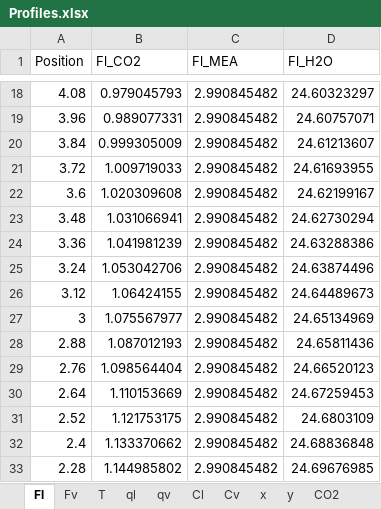
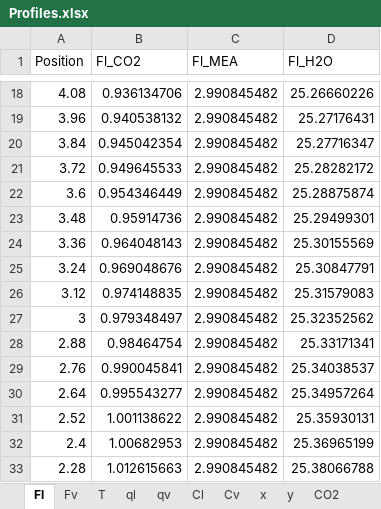
Before and after one commit to tannerpolley/Absorption_Column, an Excel workbook: data/Results/Profiles.xlsx, sheet Fl, drawn as a sheet; only a part is shown, gaps mark what is left out; values as stored, in another font and other column widths than the file's, no borders; charts and pictures not drawn; the diff covers the shown part only; the diff names each change by its address in the sheet, - before the commit and + after, or states it on an @@ line.

```diff
--- a/data/Results/Profiles.xlsx (sheet Fl)
+++ b/data/Results/Profiles.xlsx (sheet Fl)
-B18 (Fl_CO2): 0.979045793
+B18 (Fl_CO2): 0.936134706
-D18 (Fl_H2O): 24.60323297
+D18 (Fl_H2O): 25.26660226
-B19 (Fl_CO2): 0.989077331
+B19 (Fl_CO2): 0.940538132
-D19 (Fl_H2O): 24.60757071
+D19 (Fl_H2O): 25.27176431
-B20 (Fl_CO2): 0.999305009
+B20 (Fl_CO2): 0.945042354
-D20 (Fl_H2O): 24.61213607
+D20 (Fl_H2O): 25.27716347
-B21 (Fl_CO2): 1.009719033
+B21 (Fl_CO2): 0.949645533
-D21 (Fl_H2O): 24.61693955
+D21 (Fl_H2O): 25.28282172
-B22 (Fl_CO2): 1.020309608
+B22 (Fl_CO2): 0.954346449
-D22 (Fl_H2O): 24.62199167
+D22 (Fl_H2O): 25.28875874
-B23 (Fl_CO2): 1.031066941
+B23 (Fl_CO2): 0.95914736
-D23 (Fl_H2O): 24.62730294
+D23 (Fl_H2O): 25.29499301
-B24 (Fl_CO2): 1.041981239
+B24 (Fl_CO2): 0.964048143
-D24 (Fl_H2O): 24.63288386
+D24 (Fl_H2O): 25.30155569
-B25 (Fl_CO2): 1.053042706
+B25 (Fl_CO2): 0.969048676
-D25 (Fl_H2O): 24.63874496
+D25 (Fl_H2O): 25.30847791
-B26 (Fl_CO2): 1.06424155
+B26 (Fl_CO2): 0.974148835
-D26 (Fl_H2O): 24.64489673
+D26 (Fl_H2O): 25.31579083
-B27 (Fl_CO2): 1.075567977
+B27 (Fl_CO2): 0.979348497
-D27 (Fl_H2O): 24.65134969
+D27 (Fl_H2O): 25.32352562
-B28 (Fl_CO2): 1.087012193
+B28 (Fl_CO2): 0.98464754
-D28 (Fl_H2O): 24.65811436
+D28 (Fl_H2O): 25.33171341
-B29 (Fl_CO2): 1.098564404
+B29 (Fl_CO2): 0.990045841
-D29 (Fl_H2O): 24.66520123
+D29 (Fl_H2O): 25.34038537
-B30 (Fl_CO2): 1.110153669
+B30 (Fl_CO2): 0.995543277
-D30 (Fl_H2O): 24.67259453
+D30 (Fl_H2O): 25.34957264
-B31 (Fl_CO2): 1.121753175
+B31 (Fl_CO2): 1.001138622
-D31 (Fl_H2O): 24.6803109
+D31 (Fl_H2O): 25.35930131
-B32 (Fl_CO2): 1.133370662
+B32 (Fl_CO2): 1.00682953
-D32 (Fl_H2O): 24.68836848
+D32 (Fl_H2O): 25.36965199
-B33 (Fl_CO2): 1.144985802
+B33 (Fl_CO2): 1.012615663
-D33 (Fl_H2O): 24.69676985
+D33 (Fl_H2O): 25.38066788
```
Also changed, not shown: 70 edited cells elsewhere in this sheet, sheet Prop_v, sheet Prop_l, sheet CO2, sheet k_mx, sheet hydr, sheet H2O, 8 more sheets, charts or pictures, 7 other files.
